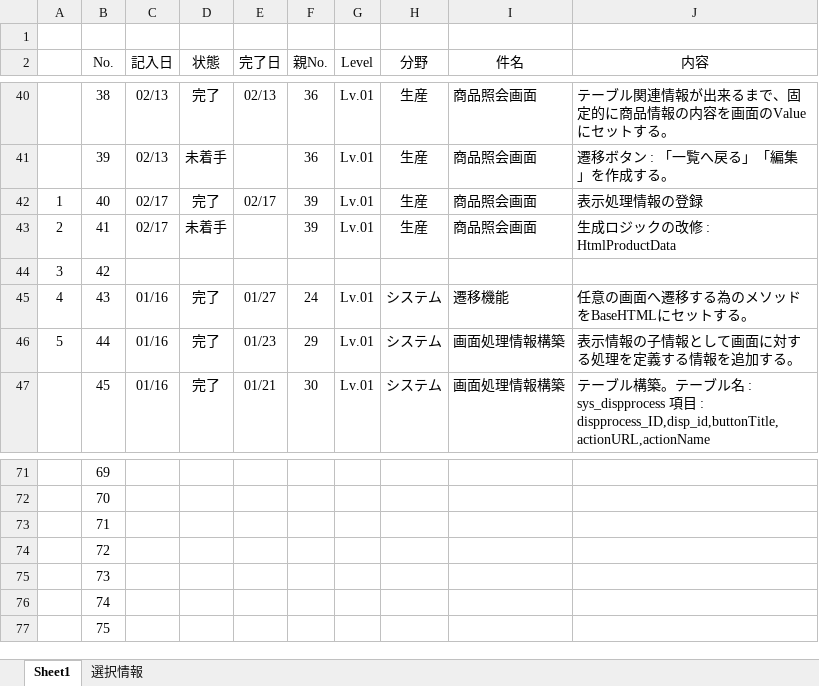
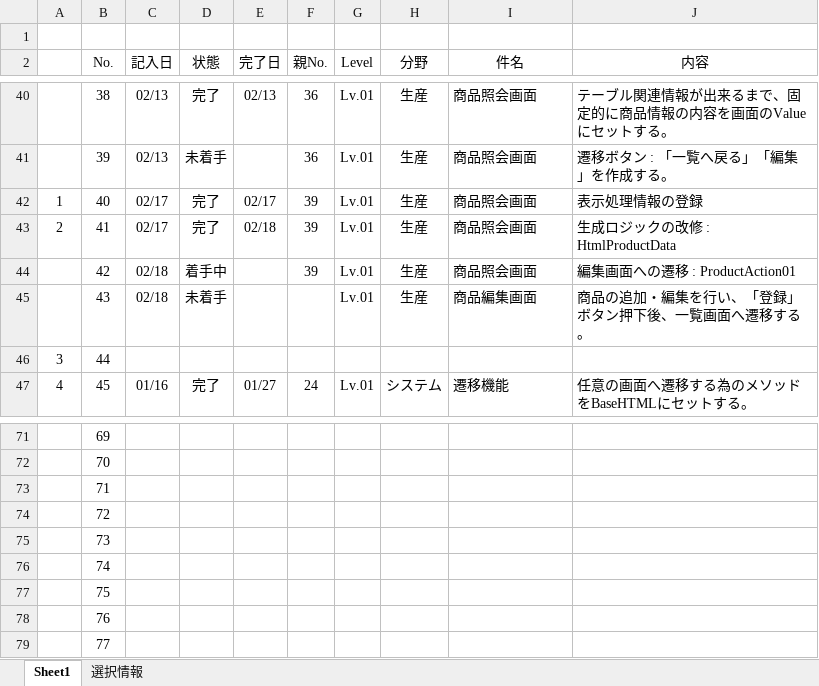
Before and after one commit to officina-hide/busiframe, an Excel workbook: document/開発タスク_20241203.xlsx, sheet Sheet1, drawn as a sheet; only a part is shown, gaps mark what is left out; values as stored, in another font and other column widths than the file's, no borders; conditional formats not drawn; the diff covers the shown part only; the diff names each change by its address in the sheet, - before the commit and + after, or states it on an @@ line.

```diff
--- a/document/開発タスク_20241203.xlsx (sheet Sheet1)
+++ b/document/開発タスク_20241203.xlsx (sheet Sheet1)
-D43 (状態): 未着手
+D43 (状態): 完了
-E43 (完了日): (empty)
+E43 (完了日): 02/18
@@ column A renumbered between rows 44 and 48 @@
-C44 (記入日): (empty)
+C44 (記入日): 02/18
-D44 (状態): (empty)
+D44 (状態): 着手中
-F44 (親No.): (empty)
+F44 (親No.): 39
-G44 (Level): (empty)
+G44 (Level): Lv.01
-H44 (分野): (empty)
+H44 (分野): 生産
-I44 (件名): (empty)
+I44 (件名): 商品照会画面
-J44 (内容): (empty)
+J44 (内容): 編集画面への遷移 : ProductAction01
-C45 (記入日): 01/16
+C45 (記入日): 02/18
-D45 (状態): 完了
+D45 (状態): 未着手
-E45 (完了日): 01/27
+E45 (完了日): (empty)
-F45 (親No.): 24
+F45 (親No.): (empty)
-H45 (分野): システム
+H45 (分野): 生産
-I45 (件名): 遷移機能
+I45 (件名): 商品編集画面
-J45 (内容): 任意の画面へ遷移する為のメソッドをBaseHTMLにセットする。
+J45 (内容): 商品の追加・編集を行い、「登録」ボタン押下後、一覧画面へ遷移する。
-C46 (記入日): 01/16
+C46 (記入日): (empty)
-D46 (状態): 完了
+D46 (状態): (empty)
-E46 (完了日): 01/23
+E46 (完了日): (empty)
-F46 (親No.): 29
+F46 (親No.): (empty)
-G46 (Level): Lv.01
+G46 (Level): (empty)
-H46 (分野): システム
+H46 (分野): (empty)
-I46 (件名): 画面処理情報構築
+I46 (件名): (empty)
-J46 (内容): 表示情報の子情報として画面に対する処理を定義する情報を追加する。
+J46 (内容): (empty)
-E47 (完了日): 01/21
+E47 (完了日): 01/27
-F47 (親No.): 30
+F47 (親No.): 24
-I47 (件名): 画面処理情報構築
+I47 (件名): 遷移機能
-J47 (内容): テーブル構築。テーブル名 : sys_dispprocess 項目 : dispprocess_ID,disp_id,buttonTitle,actionURL,actionName
+J47 (内容): 任意の画面へ遷移する為のメソッドをBaseHTMLにセットする。
+row 78:  | 76
+row 79:  | 77
```
Also changed, not shown: 2 added rows, 2 removed rows and 50 edited cells elsewhere in this sheet, 3 other files.
